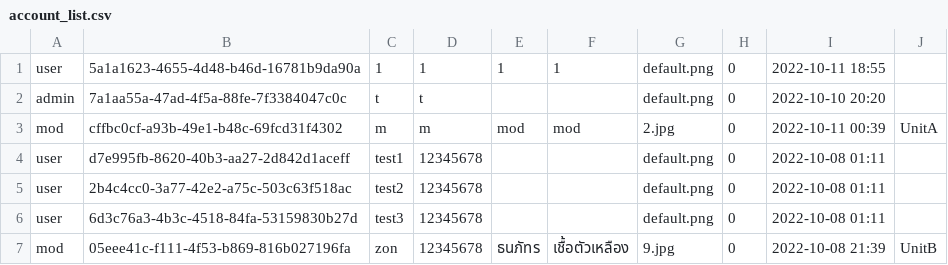
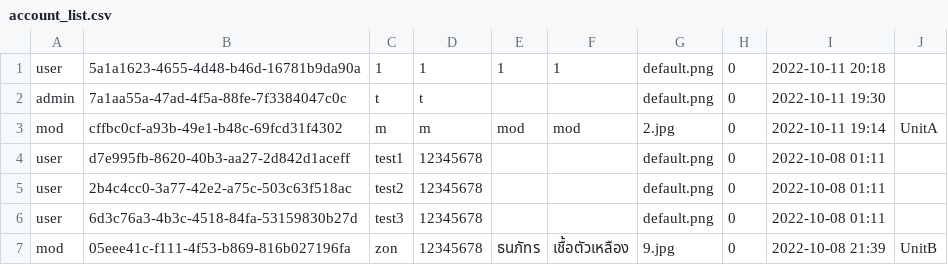
Before and after one commit to NyxTheeranut/KU-Complain, a CSV file: data/account_list.csv, drawn as a sheet.

```diff
--- a/data/account_list.csv
+++ b/data/account_list.csv
@@ -1,4 +1,4 @@
-user,5a1a1623-4655-4d48-b46d-16781b9da90a,1,1,1,1,default.png,0,2022-10-11 18:55
-admin,7a1aa55a-47ad-4f5a-88fe-7f3384047c0c,t,t,,,default.png,0,2022-10-10 20:20
-mod,cffbc0cf-a93b-49e1-b48c-69fcd31f4302,m,m,mod,mod,2.jpg,0,2022-10-11 00:39,UnitA
+user,5a1a1623-4655-4d48-b46d-16781b9da90a,1,1,1,1,default.png,0,2022-10-11 20:18
+admin,7a1aa55a-47ad-4f5a-88fe-7f3384047c0c,t,t,,,default.png,0,2022-10-11 19:30
+mod,cffbc0cf-a93b-49e1-b48c-69fcd31f4302,m,m,mod,mod,2.jpg,0,2022-10-11 19:14,UnitA
 user,d7e995fb-8620-40b3-aa27-2d842d1aceff,test1,12345678,,,default.png,0,2022-10-08 01:11
```
Also changed, not shown: 7 other files.
